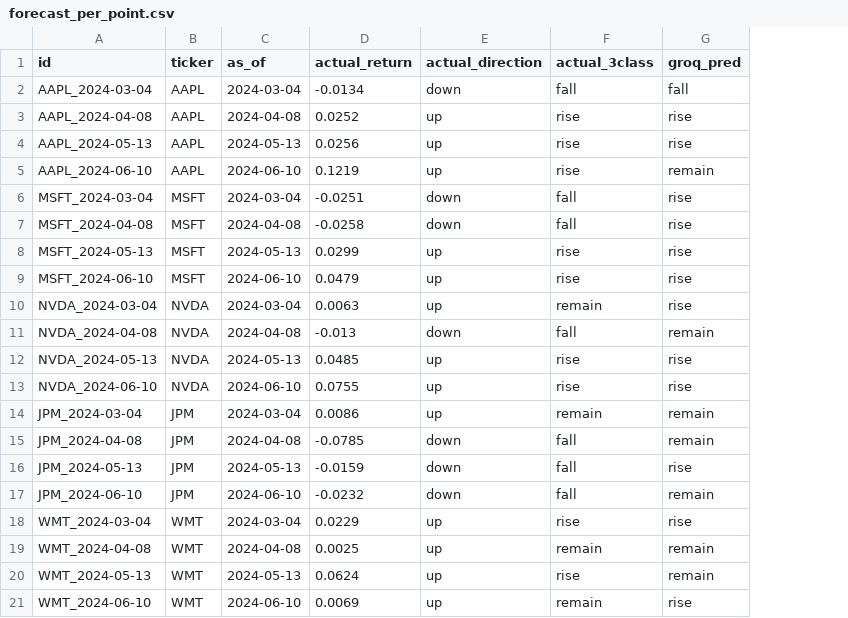
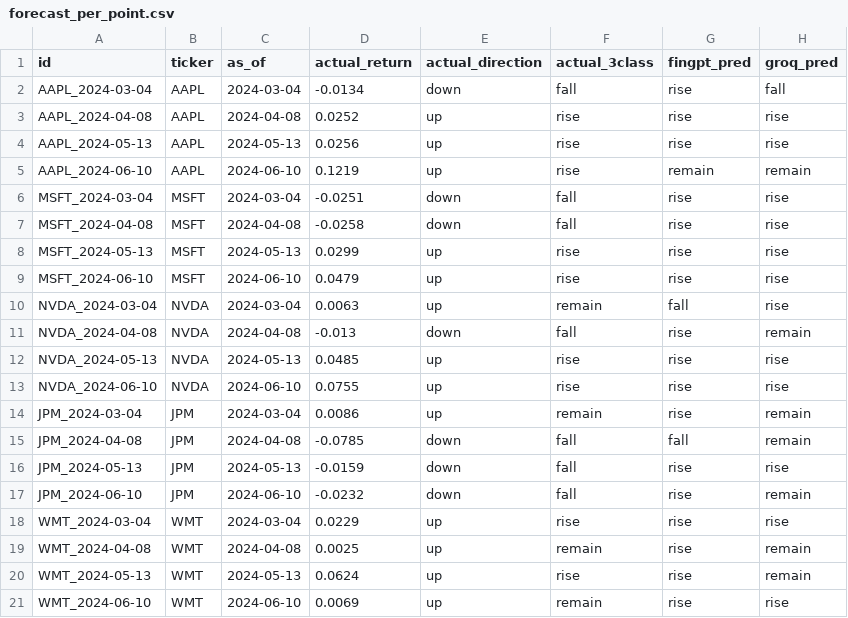
Before and after one commit to GeorgeThan414/Fintech-LLM, a CSV file: results/forecast/forecast_per_point.csv, drawn as a sheet; the diff names each change by its address in the sheet, - before the commit and + after, or states it on an @@ line.

Commit message:
Adding Forecasting Results For Fingpt

```diff
--- a/results/forecast/forecast_per_point.csv
+++ b/results/forecast/forecast_per_point.csv
+column G (fingpt_pred), rows 2-21: rise | rise | rise | remain | rise | rise | rise | rise | fall | rise | rise | rise | rise | fall | rise | rise | rise | rise | rise | rise
```
Also changed, not shown: data/sp500_tickers.csv, 4 other files.
